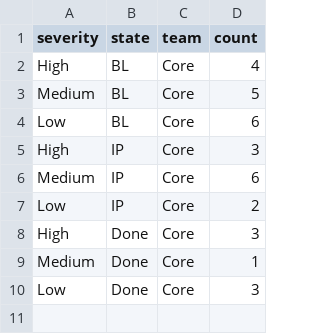
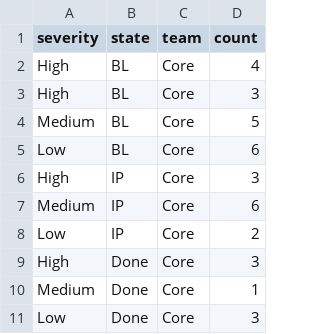
Before and after one commit to psgivens/MiscellaneousSamples, a CSV file: javascript/d3ia_ch3.play/defects.csv, drawn as a sheet.

```diff
--- a/javascript/d3ia_ch3.play/defects.csv
+++ b/javascript/d3ia_ch3.play/defects.csv
@@ -2,2 +2,3 @@
 "High","BL","Core",4
+"High","BL","Core",3
 "Medium","BL","Core",5
```
Also changed, not shown: 2 other files.
